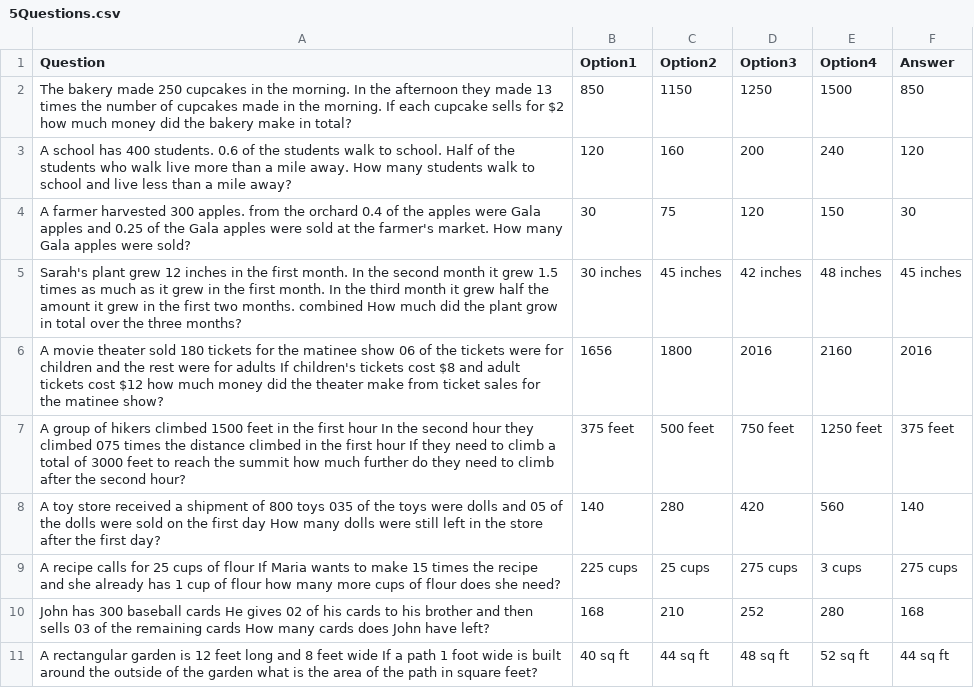
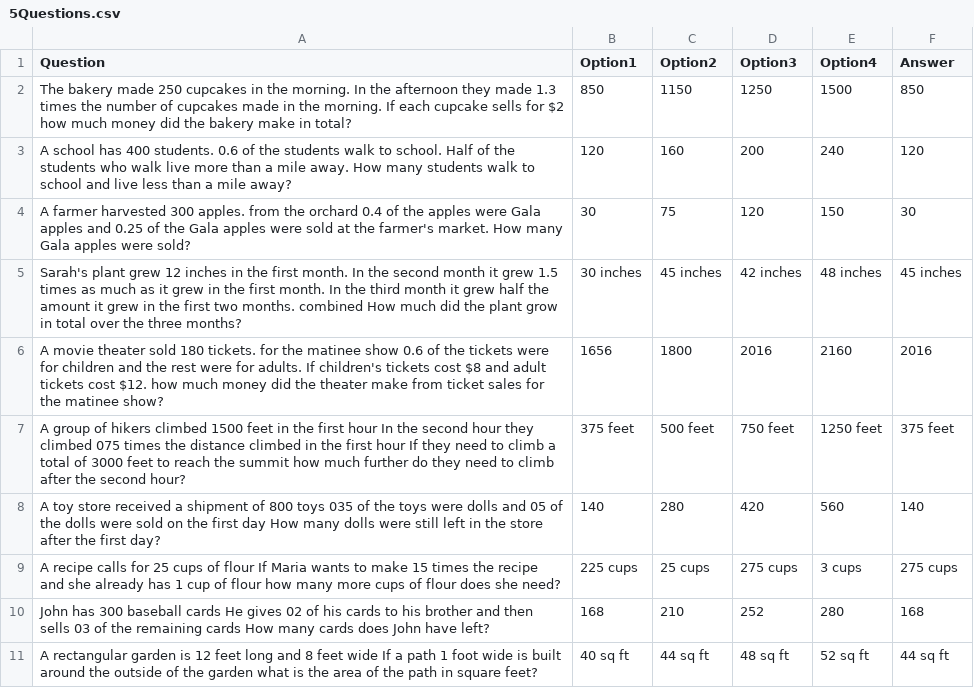
Before and after one commit to anuragbhattideas/pssaquiz, a CSV file: 5Questions.csv, drawn as a sheet.

Commit message:
Update 5Questions.csv

```diff
--- a/5Questions.csv
+++ b/5Questions.csv
@@ -1,3 +1,3 @@
 Question ,Option1,Option2,Option3,Option4,Answer
-The bakery made 250 cupcakes in the morning. In the afternoon they made 13 times the number of cupcakes made in the morning. If each cupcake sells for $2 how much money did the bakery make in total?,850,1150,1250,1500,850
+The bakery made 250 cupcakes in the morning. In the afternoon they made 1.3 times the number of cupcakes made in the morning. If each cupcake sells for $2 how much money did the bakery make in total?,850,1150,1250,1500,850
 A school has 400 students. 0.6 of the students walk to school. Half of the students who walk live more than a mile away. How many students walk to school and live less than a mile away?,120,160,200,240,120
@@ -5,3 +5,3 @@ A farmer harvested 300 apples. from the orchard 0.4 of the apples were Gala appl
 Sarah's plant grew 12 inches in the first month. In the second month it grew 1.5 times as much as it grew in the first month. In the third month it grew half the amount it grew in the first two months. combined How much did the plant grow in total over the three months?,30 inches,45 inches,42 inches,48 inches,45 inches
-A movie theater sold 180 tickets for the matinee show 06 of the tickets were for children and the rest were for adults If children's tickets cost $8 and adult tickets cost $12 how much money did the theater make from ticket sales for the matinee show?,1656,1800,2016,2160,2016
+A movie theater sold 180 tickets. for the matinee show 0.6 of the tickets were for children and the rest were for adults. If children's tickets cost $8 and adult tickets cost $12. how much money did the theater make from ticket sales for the matinee show?,1656,1800,2016,2160,2016
 A group of hikers climbed 1500 feet in the first hour In the second hour they climbed 075 times the distance climbed in the first hour If they need to climb a total of 3000 feet to reach the summit how much further do they need to climb after the second hour?,375 feet,500 feet,750 feet,1250 feet,375 feet
```
